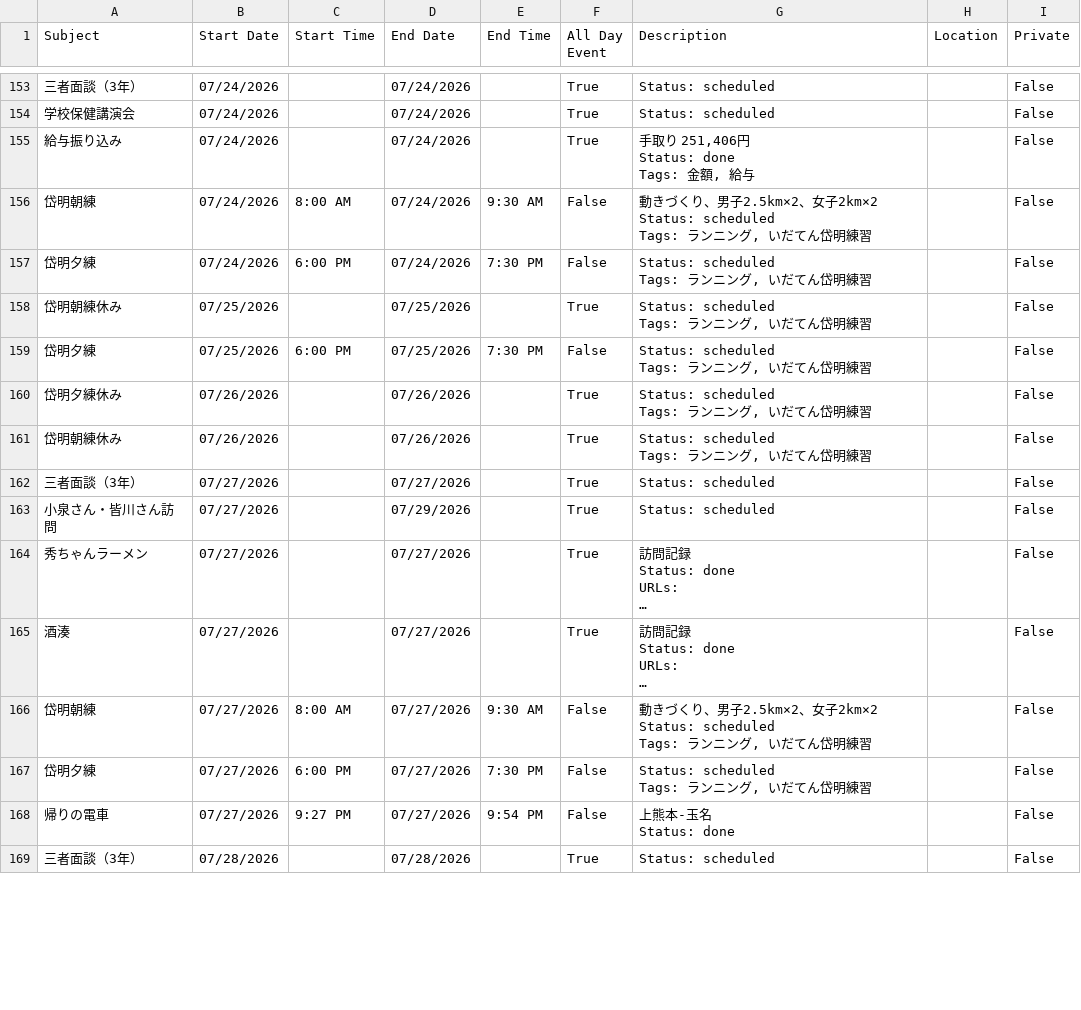
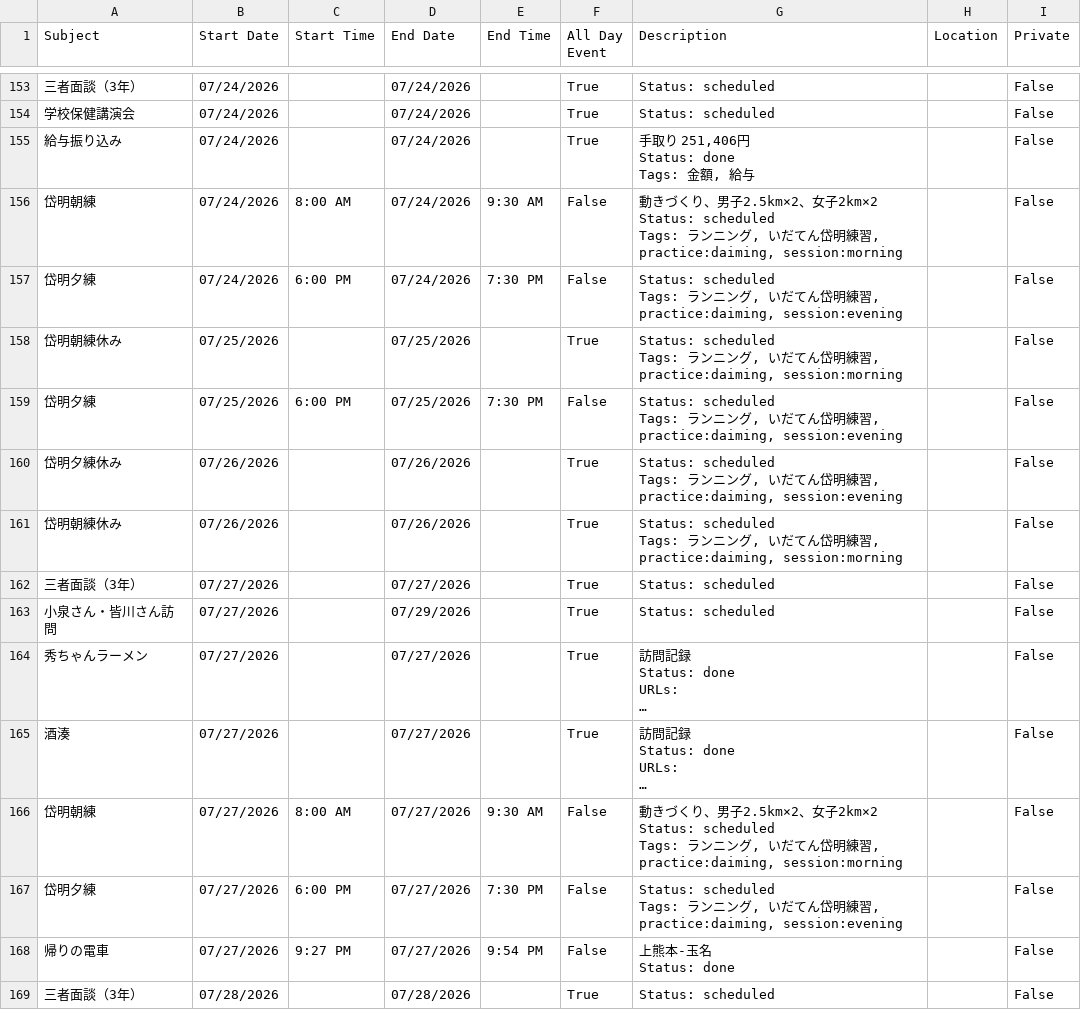
Before and after one commit to tatsuki-github/INBOX, a CSV file: out/2026/google.csv, drawn as a sheet; only a part is shown, gaps mark what is left out; long unchanged cells end in …; the diff covers the shown part only; the diff names each change by its address in the sheet, - before the commit and + after, or states it on an @@ line.

```diff
--- a/out/2026/google.csv
+++ b/out/2026/google.csv
-G156 (Description): …岱明練習
+G156 (Description): …岱明練習, practice:daiming, session:morning
-G157 (Description): …岱明練習
+G157 (Description): …岱明練習, practice:daiming, session:evening
-G158 (Description): …岱明練習
+G158 (Description): …岱明練習, practice:daiming, session:morning
-G159:G160 (Description): …岱明練習
+G159:G160 (Description): …岱明練習, practice:daiming, session:evening
-G161 (Description): …岱明練習
+G161 (Description): …岱明練習, practice:daiming, session:morning
-G166 (Description): …岱明練習
+G166 (Description): …岱明練習, practice:daiming, session:morning
-G167 (Description): …岱明練習
+G167 (Description): …岱明練習, practice:daiming, session:evening
```
Also changed, not shown: 73 edited cells elsewhere in this file, out/2026/notion.csv, out/2026/source.csv, 53 other files.
